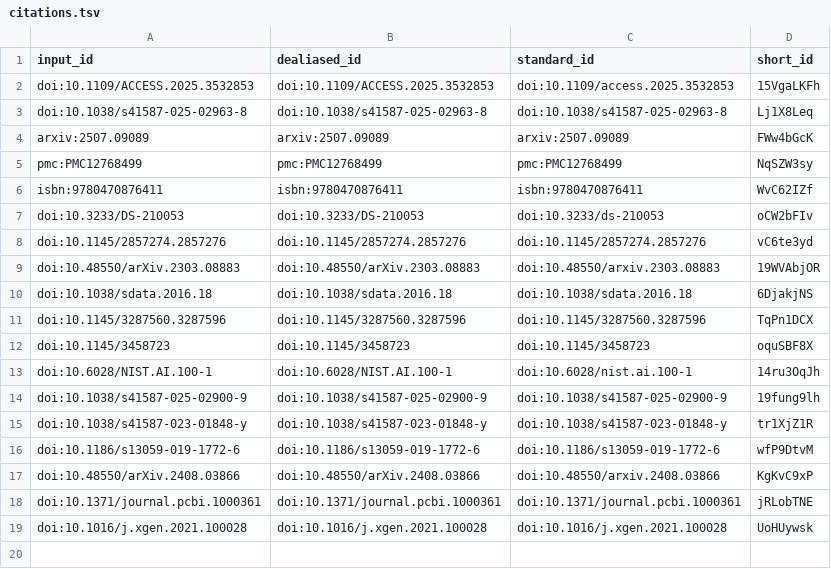
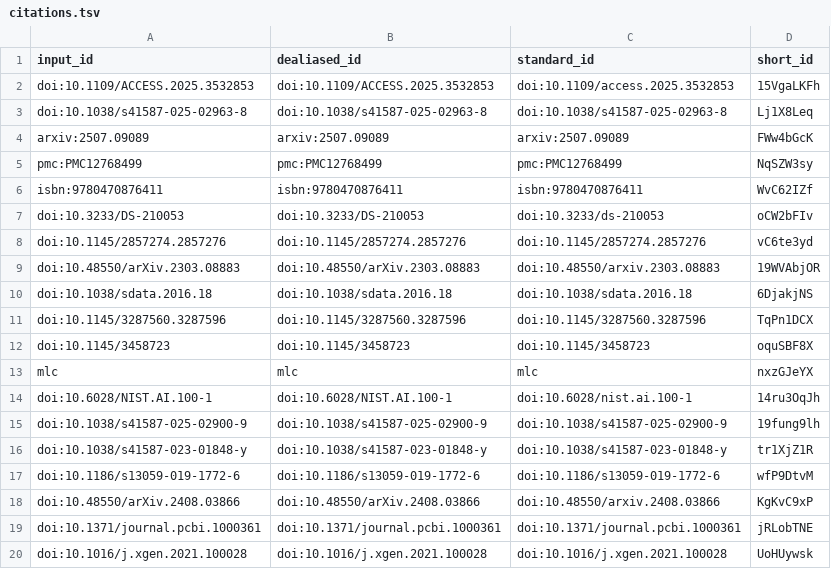
Before and after one commit to slolab/aac-manuscript, a TSV file: citations.tsv, drawn as a sheet.

```diff
--- a/citations.tsv
+++ b/citations.tsv
@@ -12,2 +12,3 @@ doi:10.1145/3287560.3287596	doi:10.1145/3287560.3287596	doi:10.1145/3287560.3287
 doi:10.1145/3458723	doi:10.1145/3458723	doi:10.1145/3458723	oquSBF8X
+mlc	mlc	mlc	nxzGJeYX
 doi:10.6028/NIST.AI.100-1	doi:10.6028/NIST.AI.100-1	doi:10.6028/nist.ai.100-1	14ru3OqJh
```
Also changed, not shown: 7 other files.
